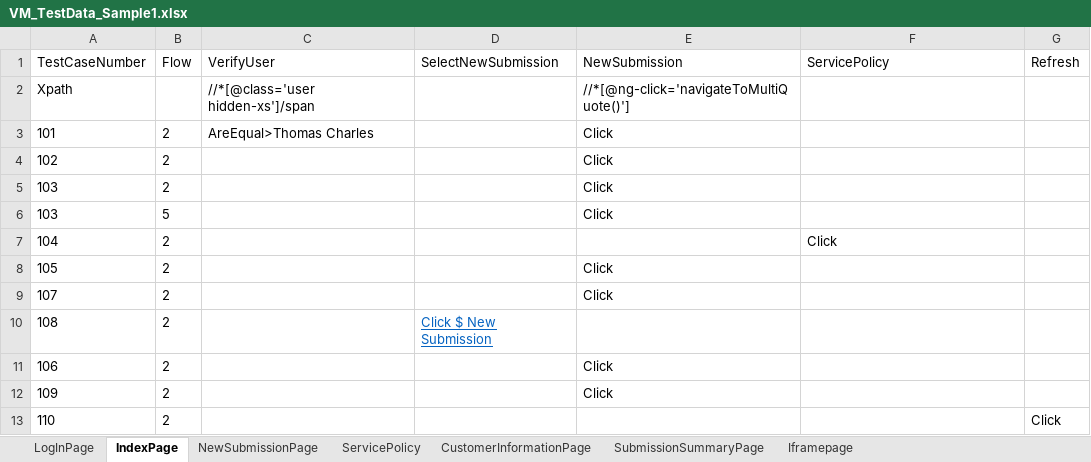
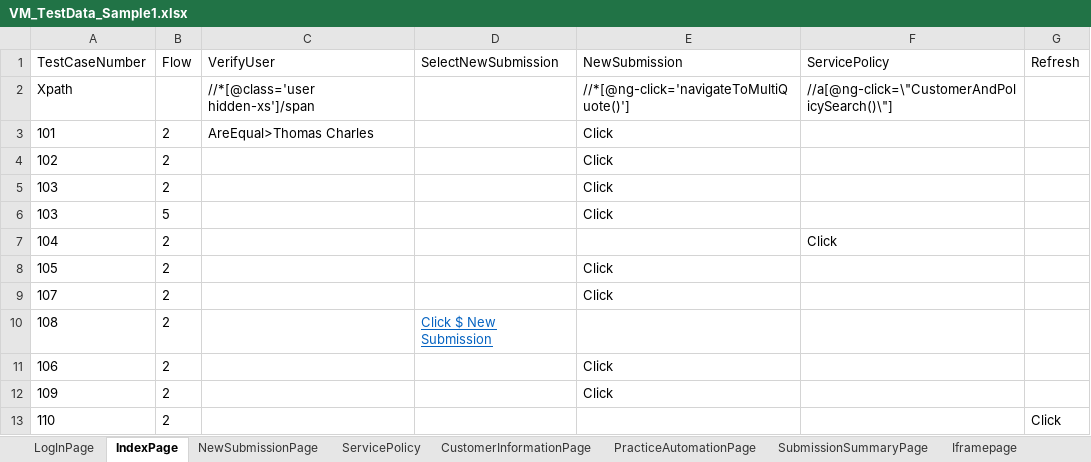
Before and after one commit to lucky0930/KLICCodelessFramework, an Excel workbook: resources/test_data/VM_TestData_Sample1.xlsx, sheet IndexPage, drawn as a sheet; values as stored, in another font and other column widths than the file's, no borders; the diff names each change by its address in the sheet, - before the commit and + after, or states it on an @@ line.

```diff
--- a/resources/test_data/VM_TestData_Sample1.xlsx (sheet IndexPage)
+++ b/resources/test_data/VM_TestData_Sample1.xlsx (sheet IndexPage)
+sheet tab: PracticeAutomationPage
-F2 (ServicePolicy): (empty)
+F2 (ServicePolicy): //a[@ng-click=\"CustomerAndPolicySearch()\"]
```
Also changed, not shown: sheet NewSubmissionPage, sheet ServicePolicy, sheet CustomerInformationPage, resources/test_data/TestRunner.xlsx, 11 other files.
